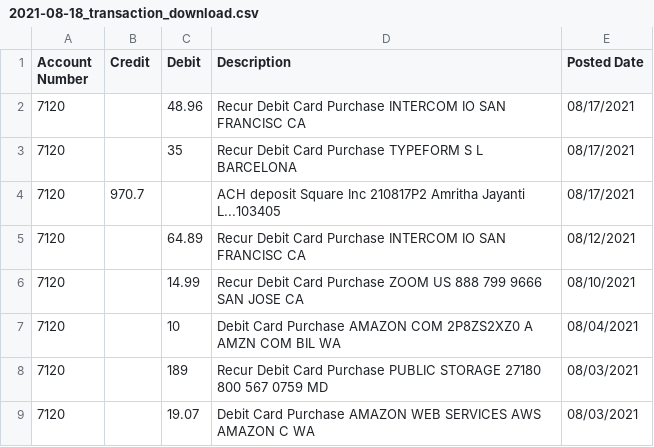
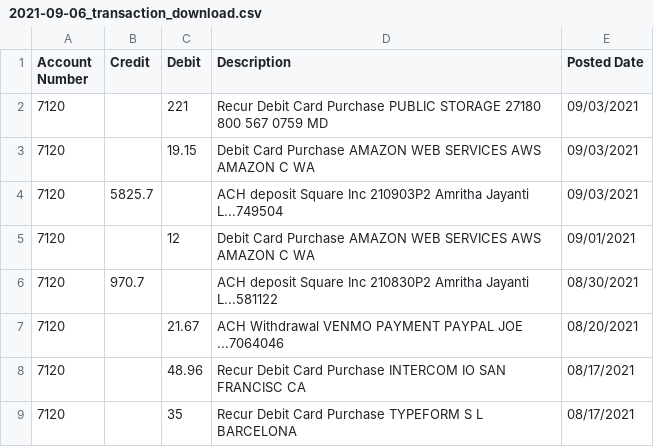
Before and after one commit to gen-sampson/finance_dashboard, a CSV file: 2021-09-06_transaction_download.csv (was 2021-08-18_transaction_download.csv), drawn as a sheet; only a part is shown; the shorter side is filled out with more unchanged rows.

```diff
--- a/2021-08-18_transaction_download.csv
+++ b/2021-09-06_transaction_download.csv
@@ -1,2 +1,8 @@
 "Account Number","Credit","Debit","Description","Posted Date"
+"7120","","221","Recur Debit Card Purchase PUBLIC STORAGE 27180       800 567 0759   MD","09/03/2021"
+"7120","","19.15","Debit Card Purchase AMAZON WEB SERVICES        AWS AMAZON C   WA","09/03/2021"
+"7120","5825.7","","ACH deposit Square Inc       210903P2 Amritha Jayanti        L...749504","09/03/2021"
+"7120","","12","Debit Card Purchase AMAZON WEB SERVICES        AWS AMAZON C   WA","09/01/2021"
+"7120","970.7","","ACH deposit Square Inc       210830P2 Amritha Jayanti        L...581122","08/30/2021"
+"7120","","21.67","ACH Withdrawal VENMO            PAYMENT PAYPAL JOE             ...7064046","08/20/2021"
 "7120","","48.96","Recur Debit Card Purchase INTERCOM IO                SAN FRANCISC   CA","08/17/2021"
```
Also changed, not shown: 2 other files.
